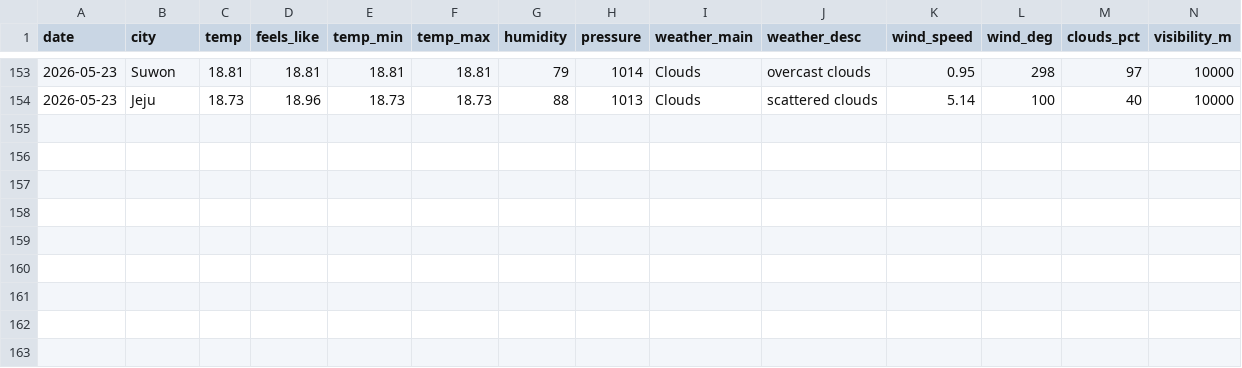
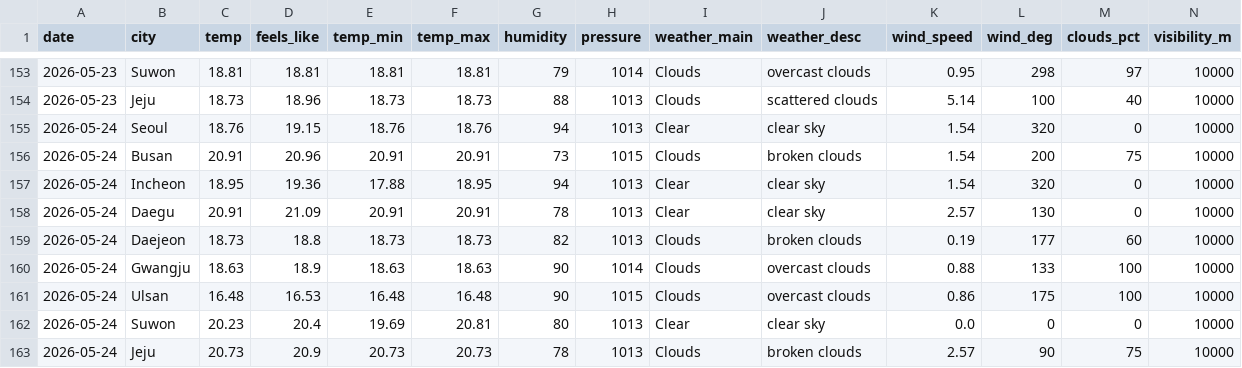
Before and after one commit to icedo724/data_collection, a CSV file: data/environment/weather.csv, drawn as a sheet; only a part is shown, gaps mark what is left out; rows hold the shown columns only; the diff names each change by its address in the sheet, - before the commit and + after, or states it on an @@ line.

```diff
--- a/data/environment/weather.csv
+++ b/data/environment/weather.csv
+row 155: 2026-05-24 | Seoul | 18.76 | 19.15 | 18.76 | 18.76 | 94 | 1013 | Clear | clear sky | 1.54 | 320 | 0 | 10000
+row 156: 2026-05-24 | Busan | 20.91 | 20.96 | 20.91 | 20.91 | 73 | 1015 | Clouds | broken clouds | 1.54 | 200 | 75 | 10000
+row 157: 2026-05-24 | Incheon | 18.95 | 19.36 | 17.88 | 18.95 | 94 | 1013 | Clear | clear sky | 1.54 | 320 | 0 | 10000
+row 158: 2026-05-24 | Daegu | 20.91 | 21.09 | 20.91 | 20.91 | 78 | 1013 | Clear | clear sky | 2.57 | 130 | 0 | 10000
+row 159: 2026-05-24 | Daejeon | 18.73 | 18.8 | 18.73 | 18.73 | 82 | 1013 | Clouds | broken clouds | 0.19 | 177 | 60 | 10000
+row 160: 2026-05-24 | Gwangju | 18.63 | 18.9 | 18.63 | 18.63 | 90 | 1014 | Clouds | overcast clouds | 0.88 | 133 | 100 | 10000
+row 161: 2026-05-24 | Ulsan | 16.48 | 16.53 | 16.48 | 16.48 | 90 | 1015 | Clouds | overcast clouds | 0.86 | 175 | 100 | 10000
+row 162: 2026-05-24 | Suwon | 20.23 | 20.4 | 19.69 | 20.81 | 80 | 1013 | Clear | clear sky | 0.0 | 0 | 0 | 10000
+row 163: 2026-05-24 | Jeju | 20.73 | 20.9 | 20.73 | 20.73 | 78 | 1013 | Clouds | broken clouds | 2.57 | 90 | 75 | 10000
```
Also changed, not shown: data/environment/air_quality.csv, data/environment/oil_price.csv, 3 other files.
